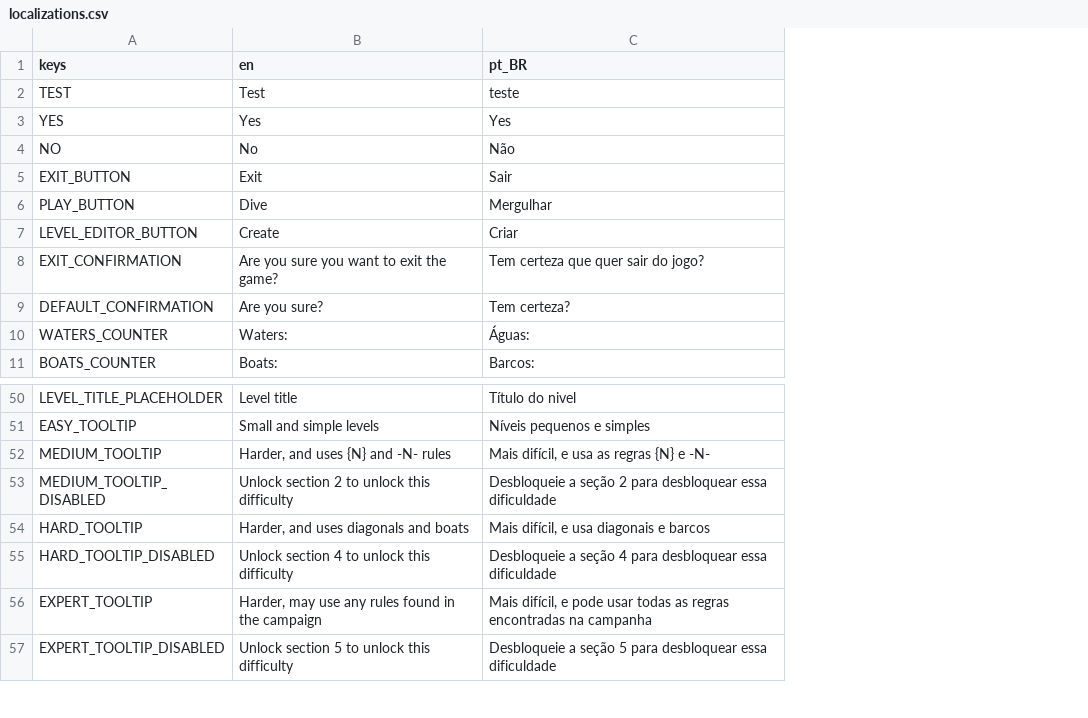
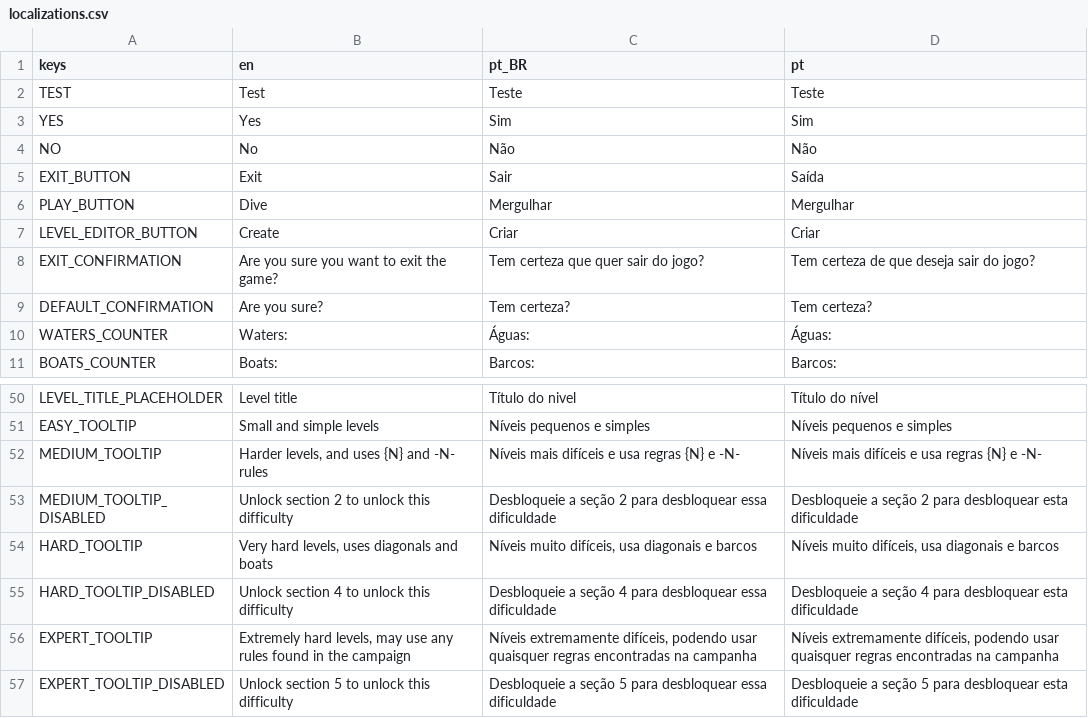
Before and after one commit to MarvellousSoft/liquidum, a CSV file: project/localization/localizations.csv, drawn as a sheet; only a part is shown, gaps mark what is left out; the diff covers the shown part only; the diff names each change by its address in the sheet, - before the commit and + after, or states it on an @@ line.

Commit message:
Tutorials and levels

```diff
--- a/project/localization/localizations.csv
+++ b/project/localization/localizations.csv
+column D (pt), rows 2-11: Teste | Sim | Não | Saída | Mergulhar | Criar | Tem certeza de que deseja sair do jogo? | Tem certeza? | Águas: | Barcos:; rows 50-57: Título do nível | Níveis pequenos e simples | Níveis mais difíceis e usa regras {N} e -N- | Desbloqueie a seção 2 para desbloquear esta dificuldade | Níveis muito difíceis, usa diagonais e barcos | Desbloqueie a seção 4 para desbloquear esta dificuldade | Níveis extremamente difíceis, podendo usar quaisquer regras encontradas na campanha | Desbloqueie a seção 5 para desbloquear esta dificuldade
-C2 (pt_BR): teste
+C2 (pt_BR): Teste
-C3 (pt_BR): Yes
+C3 (pt_BR): Sim
-B52 (en): Harder, and uses {N} and -N- rules
+B52 (en): Harder levels, and uses {N} and -N- rules
-C52 (pt_BR): Mais difícil, e usa as regras {N} e -N-
+C52 (pt_BR): Níveis mais difíceis e usa regras {N} e -N-
-B54 (en): Harder, and uses diagonals and boats
+B54 (en): Very hard levels, uses diagonals and boats
-C54 (pt_BR): Mais difícil, e usa diagonais e barcos
+C54 (pt_BR): Níveis muito difíceis, usa diagonais e barcos
-B56 (en): Harder, may use…
+B56 (en): Extremely hard levels, may use…
-C56 (pt_BR): Mais difícil, e pode usar todas as regras encontradas…
+C56 (pt_BR): Níveis extremamente difíceis, podendo usar quaisquer regras encontradas…
```
Also changed, not shown: 27 edited cells elsewhere in this file, 19 other files.
